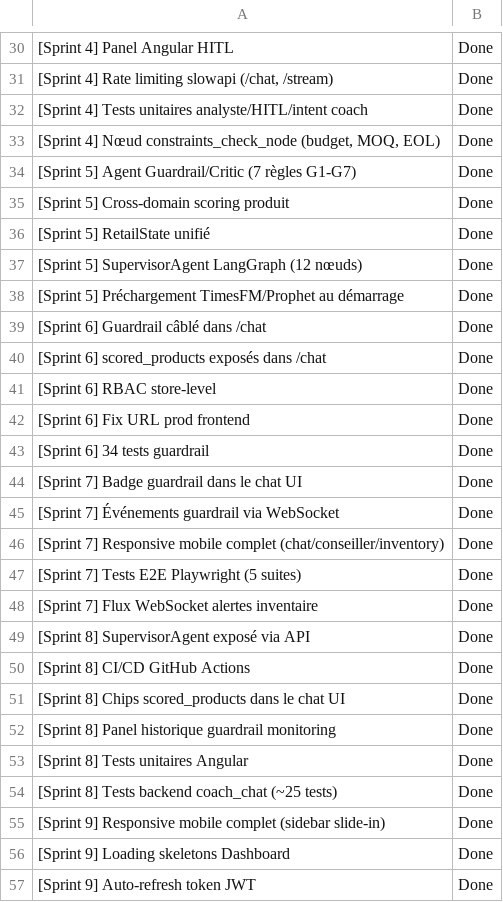
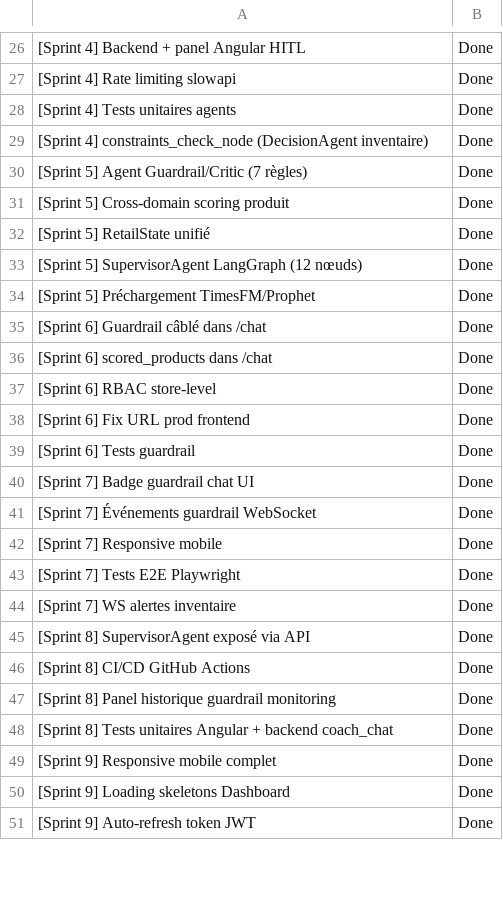
Before and after one commit to MALEKALADAB11/multi-agent-sales-inventory, a CSV file: docs/BACKLOG.csv, drawn as a sheet; only a part is shown, gaps mark what is left out; removed rows and columns are numbered as before the commit, all else as after; the diff covers the shown part only; the diff names each change by its address in the sheet, - before the commit and + after, or states it on an @@ line.

```diff
--- a/docs/BACKLOG.csv
+++ b/docs/BACKLOG.csv
-A26: [Sprint 4] Panel Angular HITL
+A26: [Sprint 4] Backend + panel Angular HITL
-A27: [Sprint 4] Rate limiting slowapi (/chat, /stream)
+A27: [Sprint 4] Rate limiting slowapi
-A28: [Sprint 4] Tests unitaires analyste/HITL/intent coach
+A28: [Sprint 4] Tests unitaires agents
-A29: [Sprint 4] Nœud constraints_check_node (budget, MOQ, EOL)
+A29: [Sprint 4] constraints_check_node (DecisionAgent inventaire)
-A30: …Guardrail/Critic (7 règles G1-G7)
+A30: …Guardrail/Critic (7 règles)
-A34: …Préchargement TimesFM/Prophet au démarrage
+A34: …Préchargement TimesFM/Prophet
-A36: [Sprint 6] scored_products exposés dans /chat
+A36: [Sprint 6] scored_products dans /chat
-A39: [Sprint 6] 34 tests guardrail
+A39: [Sprint 6] Tests guardrail
-A40: [Sprint 7] Badge guardrail dans le chat UI
+A40: [Sprint 7] Badge guardrail chat UI
-A41: [Sprint 7] Événements guardrail via WebSocket
+A41: [Sprint 7] Événements guardrail WebSocket
-A42: …Responsive mobile complet (chat/conseiller/inventory)
+A42: …Responsive mobile
-A43: [Sprint 7] Tests E2E Playwright (5 suites)
+A43: [Sprint 7] Tests E2E Playwright
-A44: [Sprint 7] Flux WebSocket alertes inventaire
+A44: [Sprint 7] WS alertes inventaire
-row 51: [Sprint 8] Chips scored_products dans le chat UI | Done
-row 53: [Sprint 8] Tests unitaires Angular | Done
-A48: …8] Tests backend coach_chat (~25 tests)
+A48: …8] Tests unitaires Angular + backend coach_chat
-A49: …mobile complet (sidebar slide-in)
+A49: …mobile complet
```
Also changed, not shown: 26 added rows, 10 removed rows and 43 edited cells elsewhere in this file, 12 other files.
